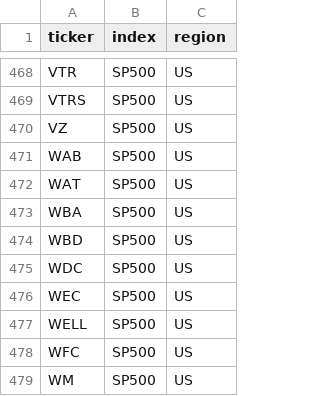
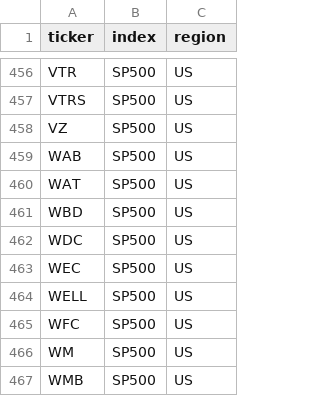
Before and after one commit to jmarx-dotcom/broker, a CSV file: src/broker/universe/data/us.csv, drawn as a sheet; only a part is shown, gaps mark what is left out; the shorter side is filled out with more unchanged rows; the diff covers the shown part only.

```diff
--- a/src/broker/universe/data/us.csv
+++ b/src/broker/universe/data/us.csv
@@ -472,3 +460,2 @@ WAB,SP500,US
 WAT,SP500,US
-WBA,SP500,US
 WBD,SP500,US
```
Also changed, not shown: 12 removed rows elsewhere in this file, src/broker/universe/data/europe.csv.
